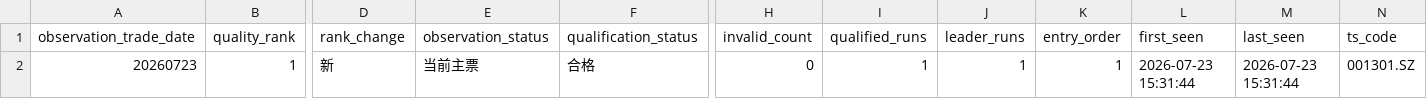
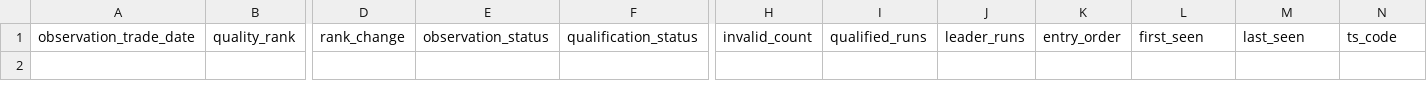
Before and after one commit to njedu2023-prog/WP, a CSV file: outputs/csv/wp_tail_observation.csv, drawn as a sheet; only a part is shown, gaps mark what is left out; rows hold the shown columns only; the diff names each change by its address in the sheet, - before the commit and + after, or states it on an @@ line.

```diff
--- a/outputs/csv/wp_tail_observation.csv
+++ b/outputs/csv/wp_tail_observation.csv
-row 2: 20260723 | 1 | 新 | 当前主票 | 合格 | 0 | 1 | 1 | 1 | 2026-07-23 15:31:44 | 2026-07-23 15:31:44 | 001301.SZ
```
Also changed, not shown: outputs/csv/wp_buy_plan.csv, outputs/csv/wp_decision_support.csv, 20 other files.
